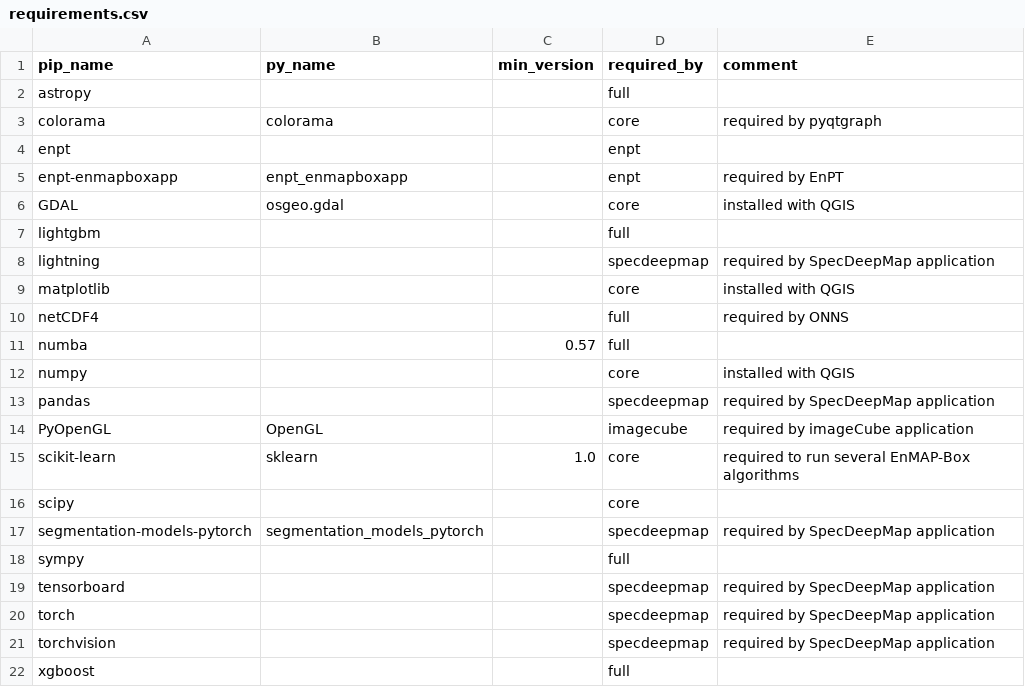
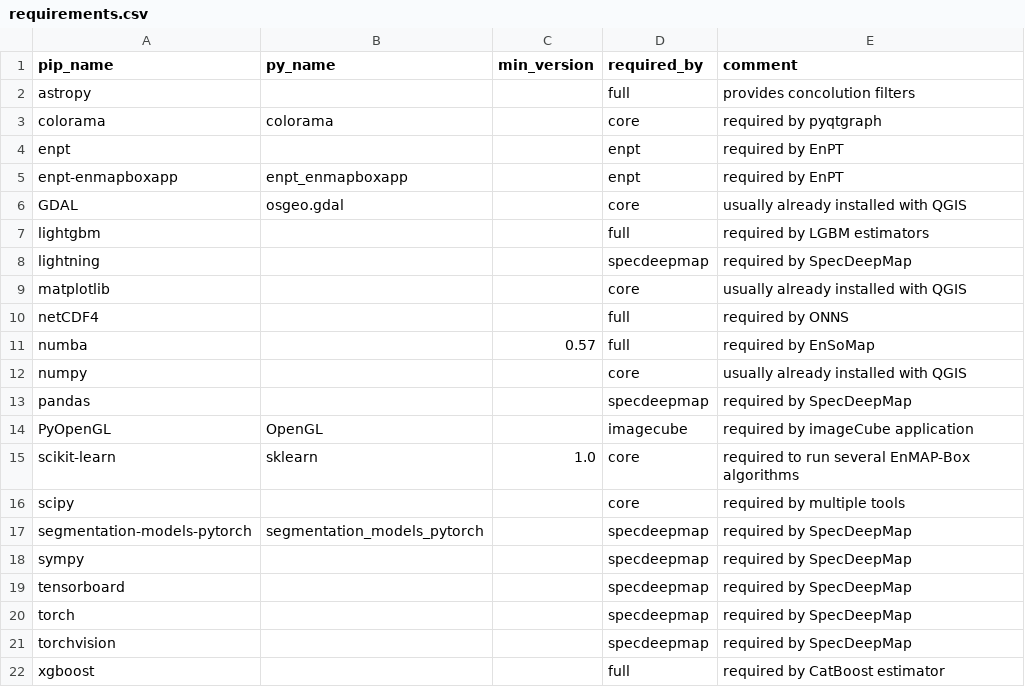
Before and after one commit to EnMAP-Box/enmap-box, a CSV file: .env/requirements.csv, drawn as a sheet.

Commit message:
Dependency Check fixed typo, added "comment" columns

```diff
--- a/.env/requirements.csv
+++ b/.env/requirements.csv
@@ -1,22 +1,22 @@
 pip_name,py_name,min_version,required_by,comment
-astropy,,,full,
+astropy,,,full,provides concolution filters
 colorama,colorama,,core,required by pyqtgraph
-enpt,,,enpt,
+enpt,,,enpt,required by EnPT
 enpt-enmapboxapp,enpt_enmapboxapp,,enpt,required by EnPT
-GDAL,osgeo.gdal,,core,installed with QGIS
-lightgbm,,,full,
-lightning,,,specdeepmap,required by SpecDeepMap application
-matplotlib,,,core,installed with QGIS
+GDAL,osgeo.gdal,,core,usually already installed with QGIS
+lightgbm,,,full,required by LGBM estimators
+lightning,,,specdeepmap,required by SpecDeepMap
+matplotlib,,,core,usually already installed with QGIS
 netCDF4,,,full,required by ONNS
-numba,,0.57,full,
-numpy,,,core,installed with QGIS
-pandas,,,specdeepmap,required by SpecDeepMap application
+numba,,0.57,full,required by EnSoMap
+numpy,,,core,usually already installed with QGIS
+pandas,,,specdeepmap,required by SpecDeepMap
 PyOpenGL,OpenGL,,imagecube,required by imageCube application
 scikit-learn,sklearn,1.0,core,required to run several EnMAP-Box algorithms
-scipy,,,core,
-segmentation-models-pytorch,segmentation_models_pytorch,,specdeepmap,required by SpecDeepMap application
-sympy,,,full,
-tensorboard,,,specdeepmap,required by SpecDeepMap application
-torch,,,specdeepmap,required by SpecDeepMap application
-torchvision,,,specdeepmap,required by SpecDeepMap application
-xgboost,,,full,
+scipy,,,core,required by multiple tools
+segmentation-models-pytorch,segmentation_models_pytorch,,specdeepmap,required by SpecDeepMap
+sympy,,,specdeepmap,required by SpecDeepMap
+tensorboard,,,specdeepmap,required by SpecDeepMap
+torch,,,specdeepmap,required by SpecDeepMap
+torchvision,,,specdeepmap,required by SpecDeepMap
+xgboost,,,full,required by CatBoost estimator
```
Also changed, not shown: 3 other files.
